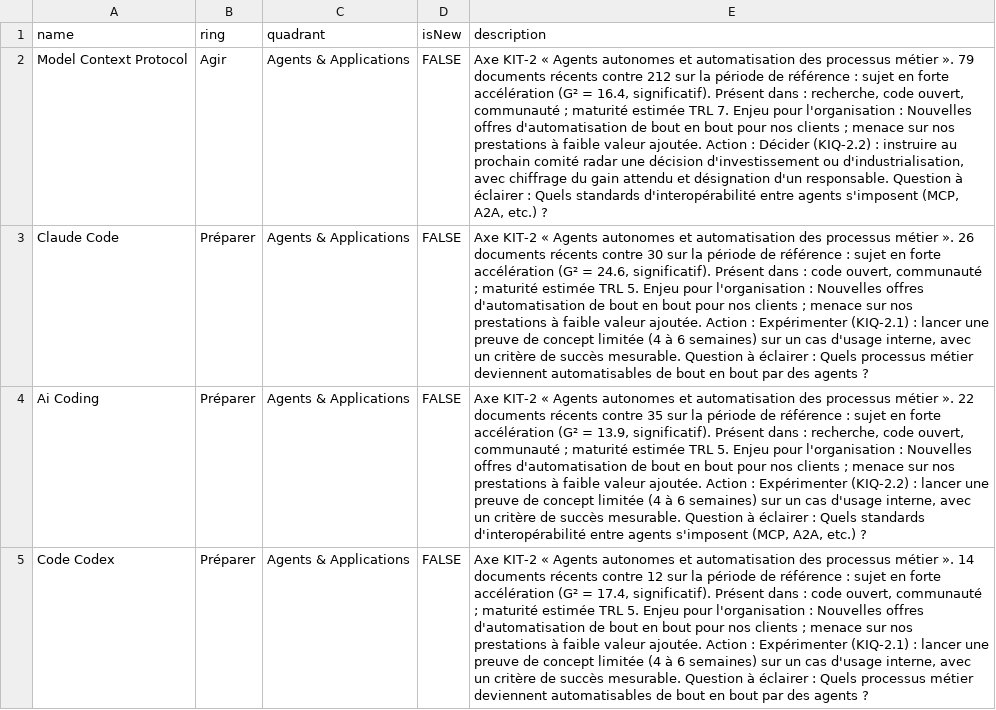
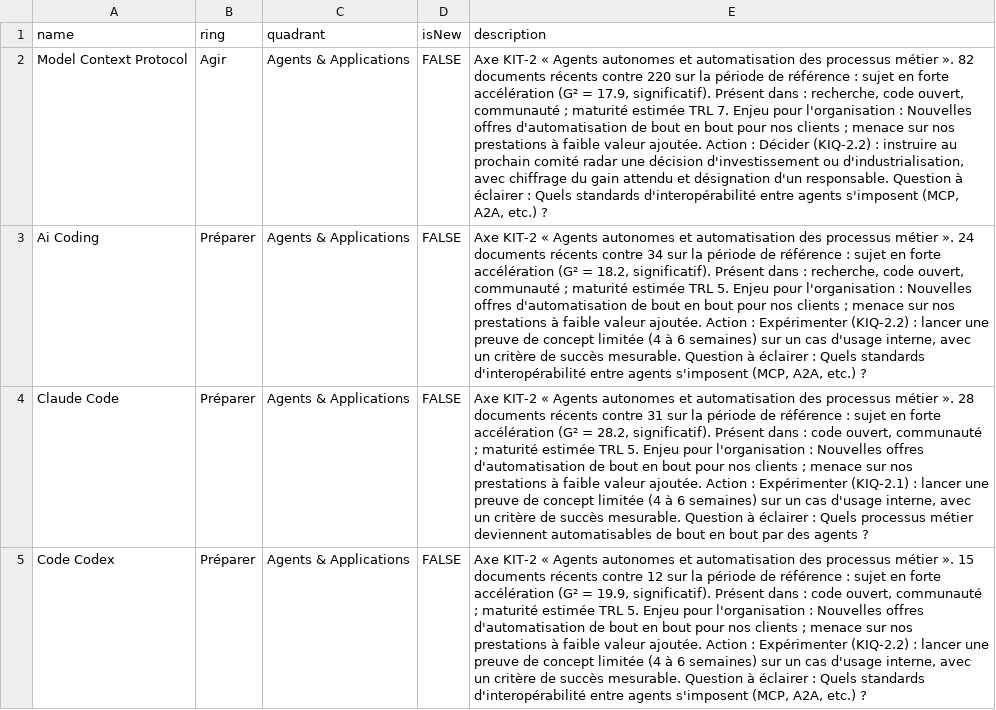
Before and after one commit to nderhore/radar-veille-ia, a CSV file: output/radar-byor.csv, drawn as a sheet; only a part is shown; removed rows and columns are numbered as before the commit, all else as after; the diff covers the shown part only; the diff names each change by its address in the sheet, - before the commit and + after, or states it on an @@ line.

```diff
--- a/output/radar-byor.csv
+++ b/output/radar-byor.csv
-E2 (description): …métier ». 79 documents récents contre 212 sur la période de référence : sujet en forte accélération (G² = 16.4, significatif). Présent…
+E2 (description): …métier ». 82 documents récents contre 220 sur la période de référence : sujet en forte accélération (G² = 17.9, significatif). Présent…
-row 3: Claude Code | Préparer | Agents & Applications | FALSE | Axe KIT-2 « Agents autonomes et automatisation des processus métier ». 26 documents récents contre 30 sur la période de référence : sujet en forte accélération (G² = 24.6, significatif). Présent dans : code ouvert, communauté ; maturité estimée TRL 5. Enjeu pour l'organisation : Nouvelles offres d'automatisation de bout en bout pour nos clients ; menace sur nos prestations à faible valeur ajoutée. Action : Expérimenter (KIQ-2.1) : lancer une preuve de concept limitée (4 à 6 semaines) sur un cas d'usage interne, avec un critère de succès mesurable. Question à éclairer : Quels processus métier deviennent automatisables de bout en bout par des agents ?
-E3 (description): …métier ». 22 documents récents contre 35 sur la période de référence : sujet en forte accélération (G² = 13.9, significatif). Présent…
+E3 (description): …métier ». 24 documents récents contre 34 sur la période de référence : sujet en forte accélération (G² = 18.2, significatif). Présent…
+row 4: Claude Code | Préparer | Agents & Applications | FALSE | Axe KIT-2 « Agents autonomes et automatisation des processus métier ». 28 documents récents contre 31 sur la période de référence : sujet en forte accélération (G² = 28.2, significatif). Présent dans : code ouvert, communauté ; maturité estimée TRL 5. Enjeu pour l'organisation : Nouvelles offres d'automatisation de bout en bout pour nos clients ; menace sur nos prestations à faible valeur ajoutée. Action : Expérimenter (KIQ-2.1) : lancer une preuve de concept limitée (4 à 6 semaines) sur un cas d'usage interne, avec un critère de succès mesurable. Question à éclairer : Quels processus métier deviennent automatisables de bout en bout par des agents ?
-E5 (description): …métier ». 14 documents récents contre 12 sur la période de référence : sujet en forte accélération (G² = 17.4, significatif). Présent dans : code ouvert, communauté ; maturité estimée TRL 5. Enjeu pour l'organisation : Nouvelles offres d'automatisation de bout en bout pour nos clients ; menace sur nos prestations à faible valeur ajoutée. Action : Expérimenter (KIQ-2.1) : lancer une preuve de concept limitée (4 à 6 semaines) sur un cas d'usage interne, avec un critère de succès mesurable. Question à éclairer : Quels processus métier deviennent automatisables de bout en bout par des agents ?
+E5 (description): …métier ». 15 documents récents contre 12 sur la période de référence : sujet en forte accélération (G² = 19.9, significatif). Présent dans : code ouvert, communauté ; maturité estimée TRL 5. Enjeu pour l'organisation : Nouvelles offres d'automatisation de bout en bout pour nos clients ; menace sur nos prestations à faible valeur ajoutée. Action : Expérimenter (KIQ-2.2) : lancer une preuve de concept limitée (4 à 6 semaines) sur un cas d'usage interne, avec un critère de succès mesurable. Question à éclairer : Quels standards d'interopérabilité entre agents s'imposent (MCP, A2A, etc.) ?
```
Also changed, not shown: 3 added rows, 3 removed rows and 8 edited cells elsewhere in this file, 6 other files.
